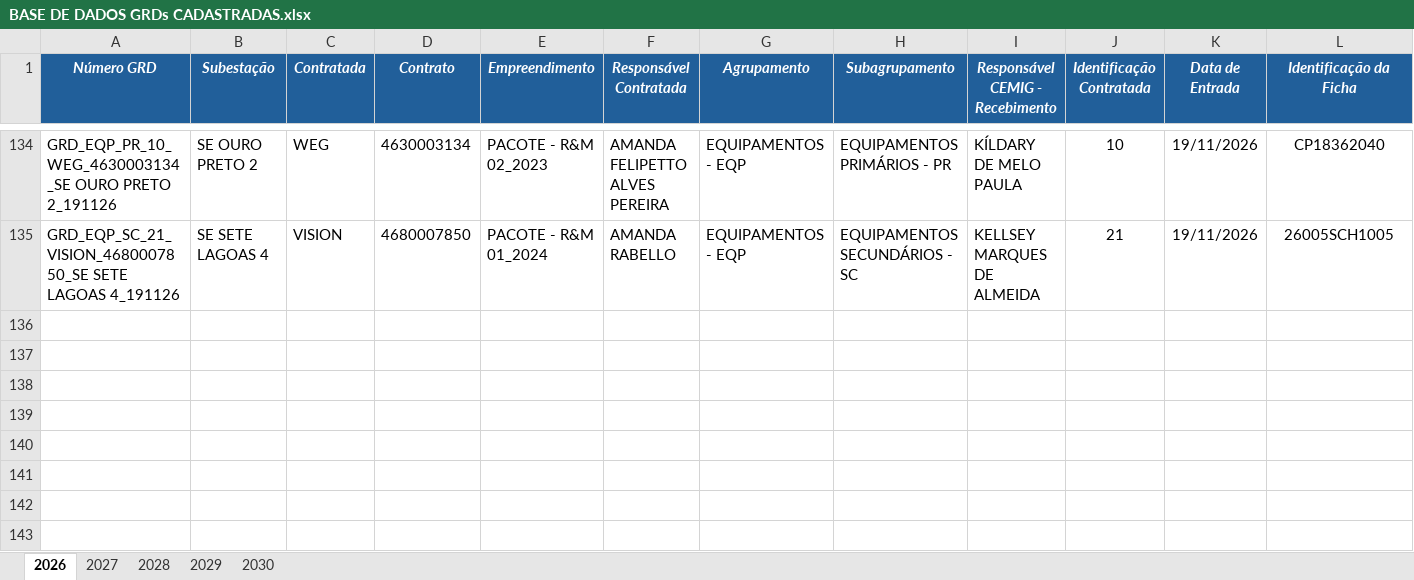
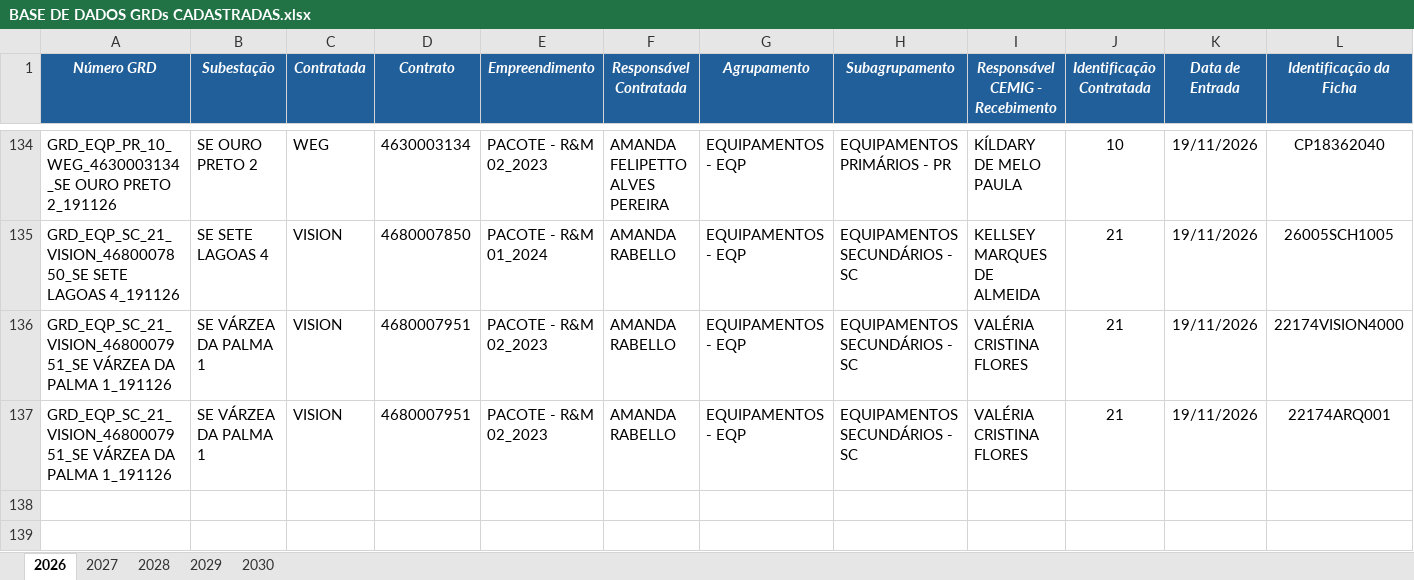
Before and after one commit to kildarymp-creator/GRD---EI-ET, an Excel workbook: BASE DE DADOS GRDs CADASTRADAS.xlsx, sheet 2026, drawn as a sheet; only a part is shown, gaps mark what is left out; the shorter side is filled out with more unchanged rows; values as stored, in another font and other column widths than the file's, no borders; conditional formats not drawn; removed rows and columns are numbered as before the commit, all else as after; rows hold the shown columns only; the diff names each change by its address in the sheet, - before the commit and + after, or states it on an @@ line.

Commit message:
Atualização automática da base

```diff
--- a/BASE DE DADOS GRDs CADASTRADAS.xlsx (sheet 2026)
+++ b/BASE DE DADOS GRDs CADASTRADAS.xlsx (sheet 2026)
-row 136: (empty)
-row 137: (empty)
+row 136: GRD_EQP_SC_21_VISION_4680007951_SE VÁRZEA DA PALMA 1_191126 | SE VÁRZEA DA PALMA 1 | VISION | 4680007951 | PACOTE - R&M 02_2023 | AMANDA RABELLO | EQUIPAMENTOS - EQP | EQUIPAMENTOS SECUNDÁRIOS - SC | VALÉRIA CRISTINA FLORES | 21 | 19/11/2026 | 22174VISION4000
+row 137: GRD_EQP_SC_21_VISION_4680007951_SE VÁRZEA DA PALMA 1_191126 | SE VÁRZEA DA PALMA 1 | VISION | 4680007951 | PACOTE - R&M 02_2023 | AMANDA RABELLO | EQUIPAMENTOS - EQP | EQUIPAMENTOS SECUNDÁRIOS - SC | VALÉRIA CRISTINA FLORES | 21 | 19/11/2026 | 22174ARQ001
```
